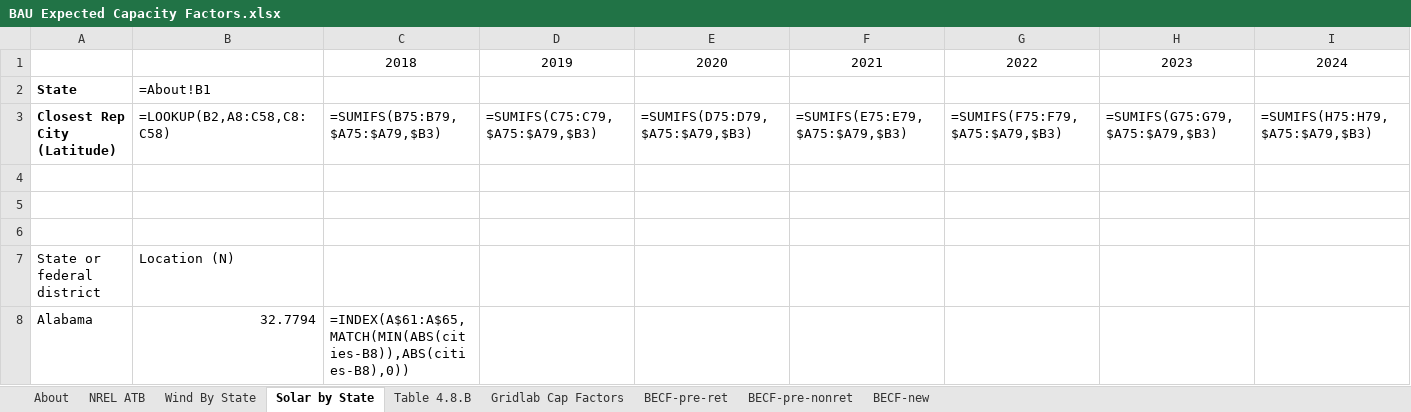
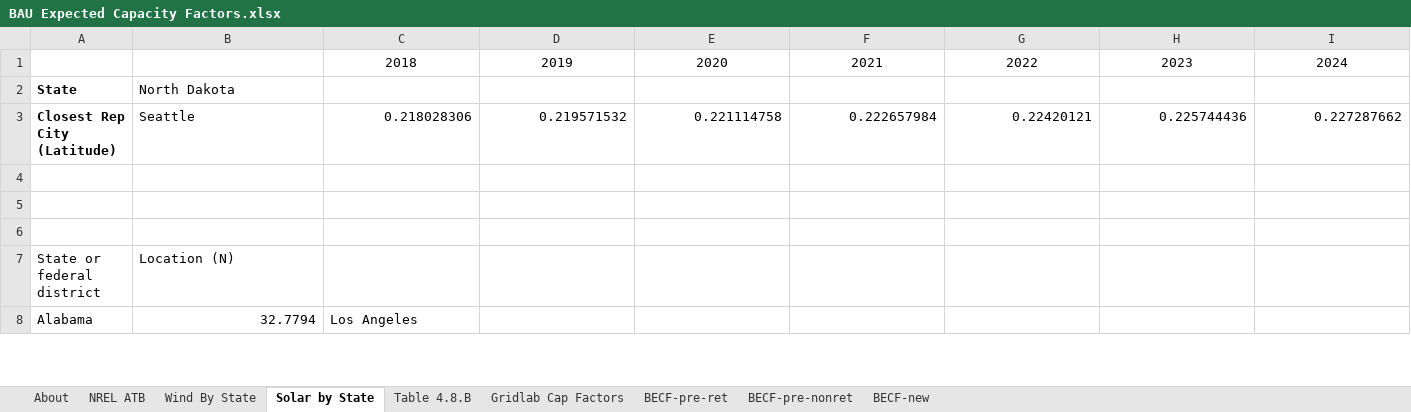
Before and after one commit to EnergyInnovation/eps-northdakota, an Excel workbook: InputData/elec/BECF/BAU Expected Capacity Factors.xlsx, sheet Solar by State, drawn as a sheet; only a part is shown; values as stored, in another font and other column widths than the file's, no borders; formulas without a stored value are shown as written; removed rows and columns are numbered as before the commit, all else as after; rows hold the shown columns only; the diff covers the shown part only; the diff names each change by its address in the sheet, - before the commit and + after, or states it on an @@ line.

```diff
--- a/InputData/elec/BECF/BAU Expected Capacity Factors.xlsx (sheet Solar by State)
+++ b/InputData/elec/BECF/BAU Expected Capacity Factors.xlsx (sheet Solar by State)
-B2: =About!B1
+B2: North Dakota
-row 3: Closest Rep City (Latitude) | =LOOKUP(B2,A8:C58,C8:C58) | =SUMIFS(B75:B79,$A75:$A79,$B3) | =SUMIFS(C75:C79,$A75:$A79,$B3) | =SUMIFS(D75:D79,$A75:$A79,$B3) | =SUMIFS(E75:E79,$A75:$A79,$B3) | =SUMIFS(F75:F79,$A75:$A79,$B3) | =SUMIFS(G75:G79,$A75:$A79,$B3) | =SUMIFS(H75:H79,$A75:$A79,$B3)
+row 3: Closest Rep City (Latitude) | Seattle | 0.218028306 | 0.219571532 | 0.221114758 | 0.222657984 | 0.22420121 | 0.225744436 | 0.227287662
-C8: =INDEX(A$61:A$65,MATCH(MIN(ABS(cities-B8)),ABS(cities-B8),0))
+C8: Los Angeles
```
Also changed, not shown: 50 edited cells elsewhere in this sheet, sheet BECF-new, sheet NREL ATB, sheet BECF-pre-nonret, sheet Wind By State, sheet Gridlab Cap Factors, sheet About, 46 other files.
